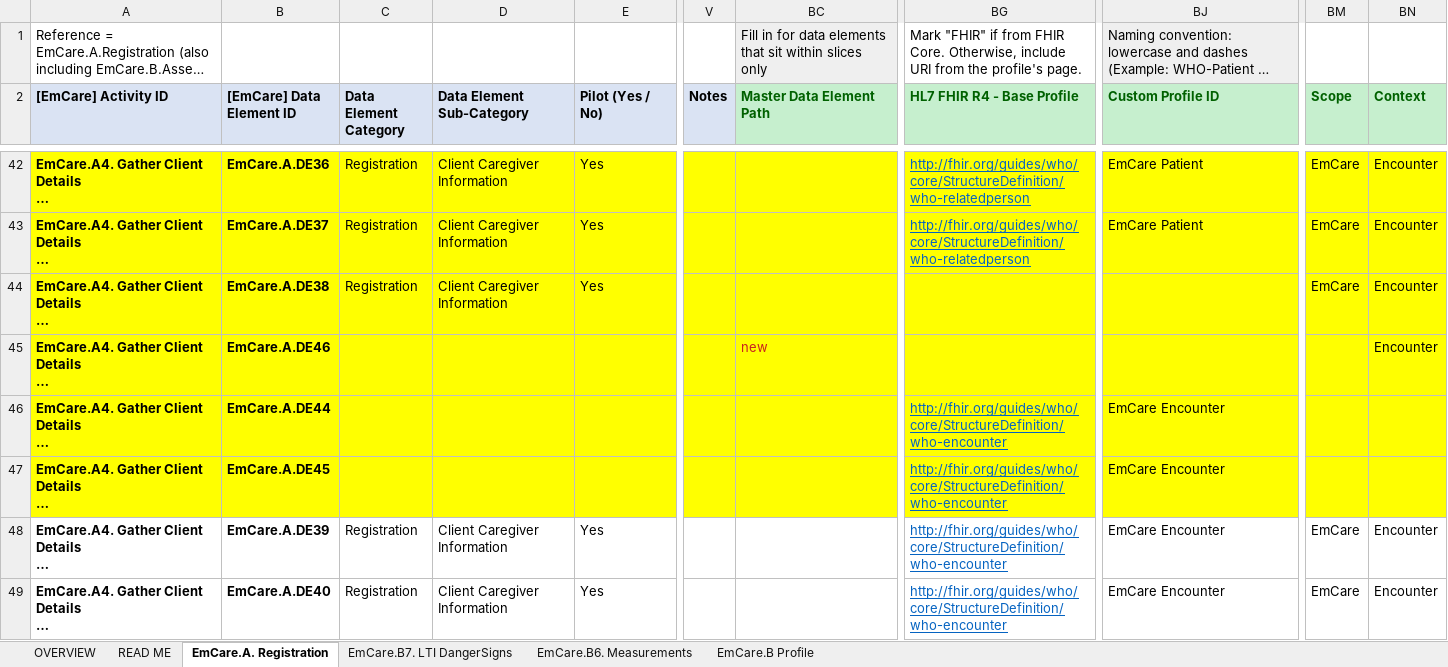
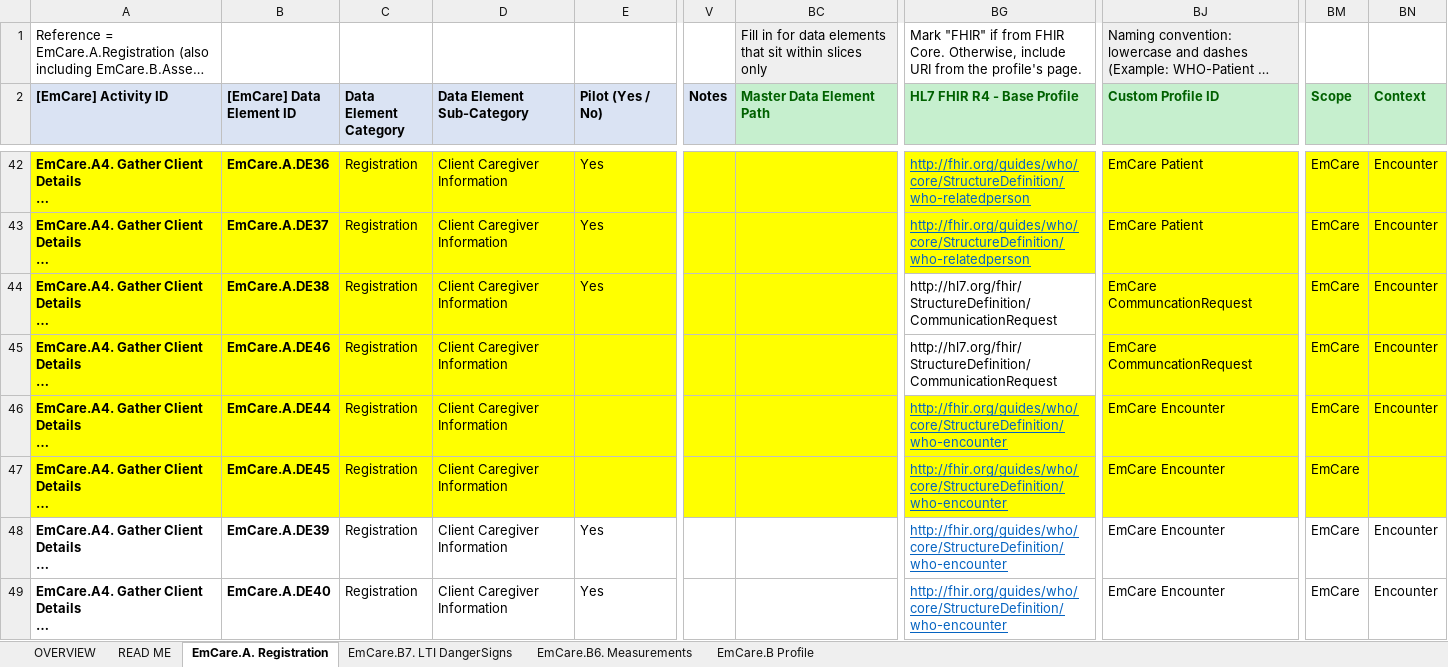
Before and after one commit to WorldHealthOrganization/smart-emcare, an Excel workbook: input/l2/WHO-EmCare-CoreDataElements.xlsx, sheet EmCare.A. Registration, drawn as a sheet; only a part is shown, gaps mark what is left out; long unchanged cells end in …; values as stored, in another font and other column widths than the file's, no borders; charts and pictures not drawn; the diff names each change by its address in the sheet, - before the commit and + after, or states it on an @@ line.

```diff
--- a/input/l2/WHO-EmCare-CoreDataElements.xlsx (sheet EmCare.A. Registration)
+++ b/input/l2/WHO-EmCare-CoreDataElements.xlsx (sheet EmCare.A. Registration)
-BG44:BG45 (HL7 FHIR R4 - Base Profile): (empty)
+BG44:BG45 (HL7 FHIR R4 - Base Profile): http://hl7.org/fhir/StructureDefinition/CommunicationRequest
-BG44:BG45 fill: #FFFF00
+BG44:BG45 fill: none
-BJ44:BJ45 (Custom Profile ID): (empty)
+BJ44:BJ45 (Custom Profile ID): EmCare CommuncationRequest
-C45:C47 (Data Element Category): (empty)
+C45:C47 (Data Element Category): Registration
-D45:D47 (Data Element Sub-Category): (empty)
+D45:D47 (Data Element Sub-Category): Client Caregiver Information
-BC45 (Master Data Element Path): new
+BC45 (Master Data Element Path): (empty)
-BM45:BM47 (Scope): (empty)
+BM45:BM47 (Scope): EmCare
-BN46 (Context): (empty)
+BN46 (Context): Encounter
```
Also changed, not shown: sheet EmCare.B Profile, sheet EmCare.B7. LTI DangerSigns, sheet EmCare.B6. Measurements, formulas that keep their value, charts or pictures, 10 other files.
